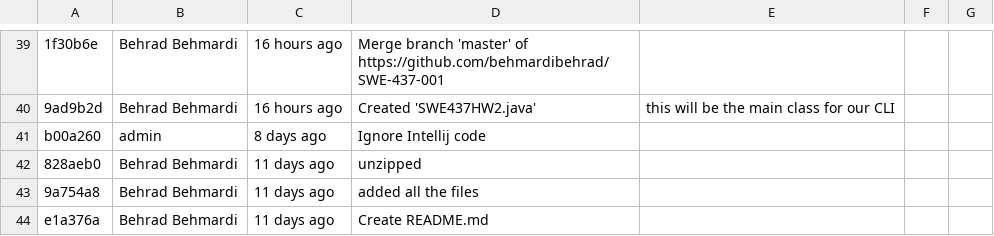
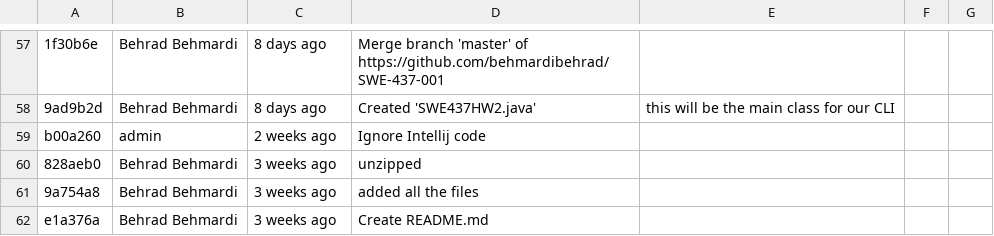
Before and after one commit to behmardibehrad/SWE-437-001, a CSV file: log.csv, drawn as a sheet; only a part is shown, gaps mark what is left out; addresses are those after the commit; the diff covers the shown part only; the diff names each change by its address in the sheet, - before the commit and + after, or states it on an @@ line.

```diff
--- a/log.csv
+++ b/log.csv
-C57:C58: 16 hours ago
+C57:C58: 8 days ago
-C59: 8 days ago
+C59: 2 weeks ago
-C60:C62: 11 days ago
+C60:C62: 3 weeks ago
```
Also changed, not shown: 18 added rows and 38 edited cells elsewhere in this file, 2 other files.
